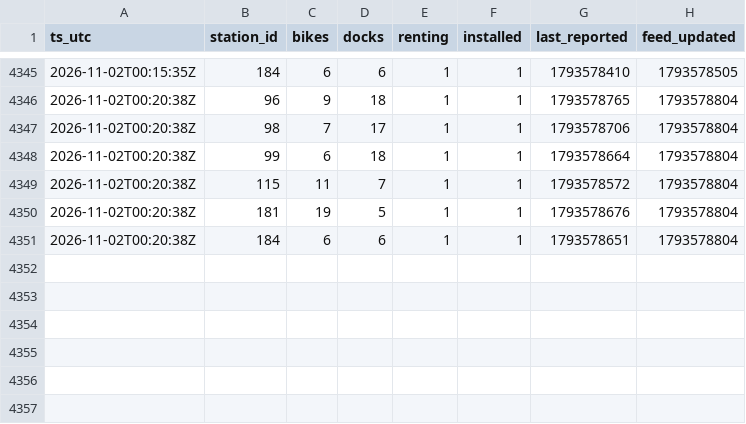
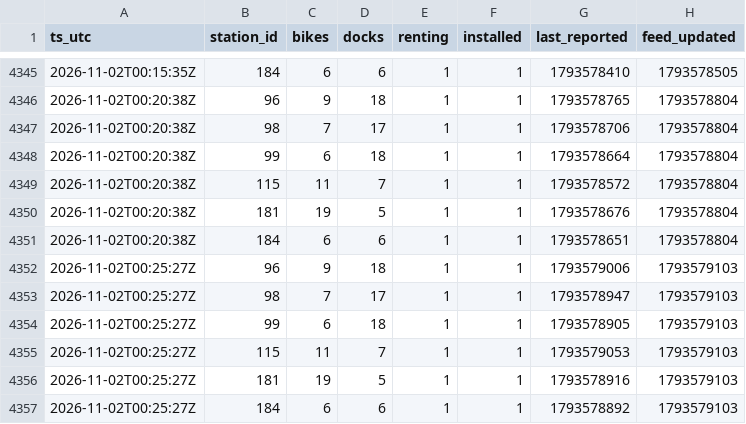
Before and after one commit to charlesdemailly-stack/trajet-matin, a CSV file: vlille.csv, drawn as a sheet; only a part is shown, gaps mark what is left out.

Commit message:
Relevé 2026-11-02T00:25:28Z

```diff
--- a/vlille.csv
+++ b/vlille.csv
@@ -4351 +4351,7 @@ ts_utc,station_id,bikes,docks,renting,installed,last_reported,feed_updated
 2026-11-02T00:20:38Z,184,6,6,1,1,1793578651,1793578804
+2026-11-02T00:25:27Z,96,9,18,1,1,1793579006,1793579103
+2026-11-02T00:25:27Z,98,7,17,1,1,1793578947,1793579103
+2026-11-02T00:25:27Z,99,6,18,1,1,1793578905,1793579103
+2026-11-02T00:25:27Z,115,11,7,1,1,1793579053,1793579103
+2026-11-02T00:25:27Z,181,19,5,1,1,1793578916,1793579103
+2026-11-02T00:25:27Z,184,6,6,1,1,1793578892,1793579103
```
